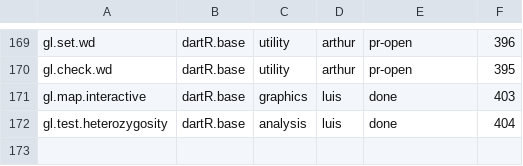
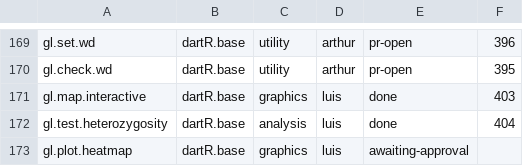
Before and after one commit to green-striped-gecko/dartR.base, a CSV file: function-review/manifest.csv, drawn as a sheet; only a part is shown, gaps mark what is left out; the diff names each change by its address in the sheet, - before the commit and + after, or states it on an @@ line.

Commit message:
improve gl.plot.heatmap: matrix drawn as supplied, silent verbose 0, legend and name matching
A matrix input was coerced with as.dist(), which kept the lower
triangle only and zeroed the diagonal, so relatedness matrices from
dartR.captive lost their self-values and asymmetric matrices lost one
direction with no message. The default palette.divergent =
gl.colors("div") was evaluated at the session verbosity and printed
three lines at verbose = 0, also through gl.report.fstat() and the
dartR.captive callers. The legend was built from unique(colour), so two
populations sharing a colour swapped swatches. An fd object with x
supplied stopped with "arguments imply differing number of rows"; an x
whose individuals did not match D was dropped silently or failed inside
utils.heatmap. par(mar) was left at 1 line after the legend, a
palette_discrete vector of the wrong length failed on names<-, and a
missing dendextend returned -1 instead of stopping.

Changes (function review, all approved by Luis):
- matrix drawn as supplied; one all-NA triangle mirrored; non-square
  or name-mismatched matrices stop (F1)
- default palette evaluated with verbose = 0 (F2)
- legend one row per population (F3)
- plotted matrix extracted before the colour block; x ignored for
  population-level input with a note at verbose >= 2 (F4)
- columns matched to indNames(x) by name; warning at verbose >= 1
  when unmatched (F5)
- par(mar) restored on exit (F6); palette_discrete length validated
  (F7); dendextend guard stops (F8)
- roxygen header rewritten, unused gtools import removed (F9)
- gtools dropped from DESCRIPTION Imports, nothing uses it (F11)

Evidence: tests/testthat/test-gl.plot.heatmap.R, 14 tests, 53
expectations, 0 failures; every flipped pin tagged with its approved
change. test-gl.report.fstat.R 27/27 and test-utils.heatmap.R 4/4
unchanged. gl.report.fstat(platypus.gl, verbose = 0, plot.display =
TRUE) prints 0 lines (was 3). Example runs via tools::Rd2ex including
the donttest block. R CMD check --no-tests: no new finding from the
package code beyond the gtools Imports note addressed in this commit.

Report: function-review/reports/dartR.base/gl.plot.heatmap.md

```diff
--- a/function-review/manifest.csv
+++ b/function-review/manifest.csv
+row 173: gl.plot.heatmap | dartR.base | graphics | luis | awaiting-approval
```
Also changed, not shown: 7 other files.
